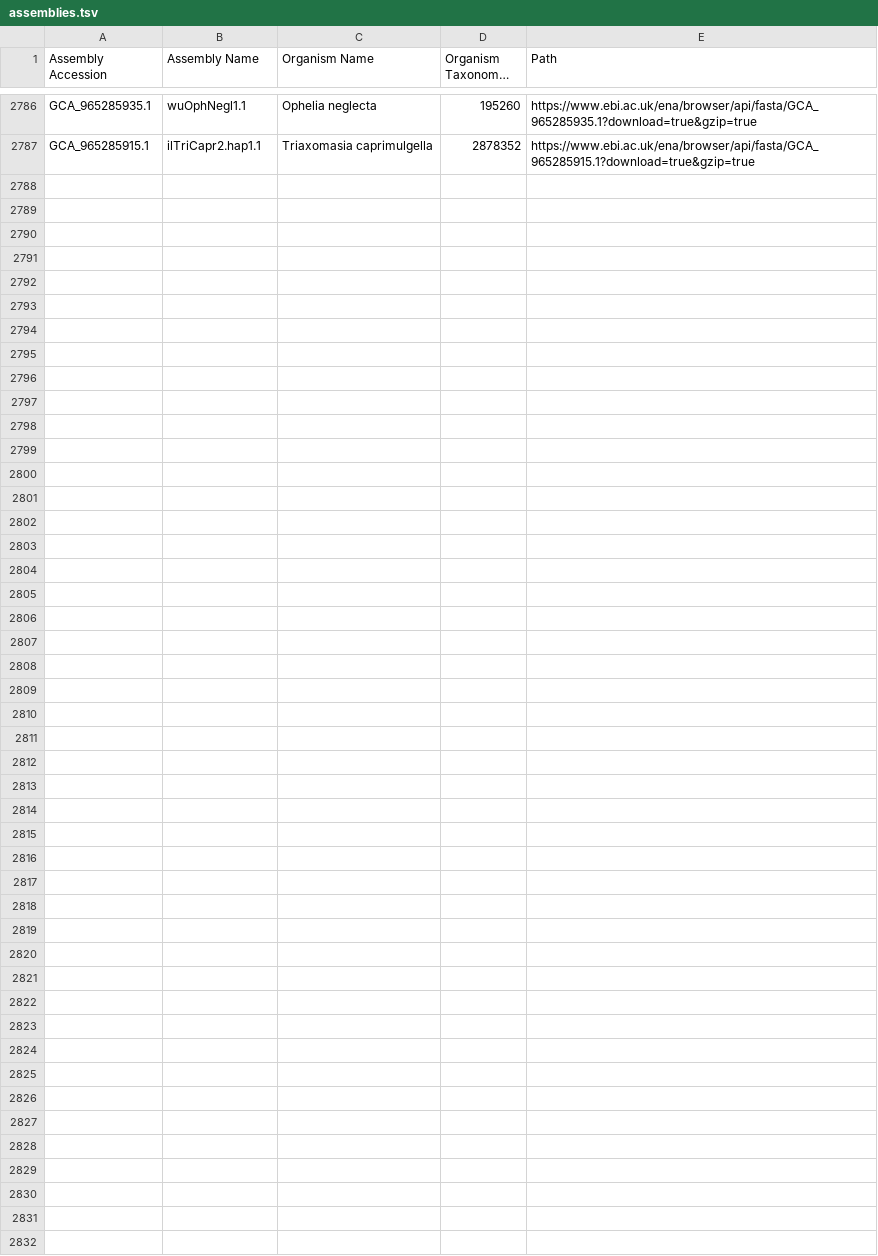
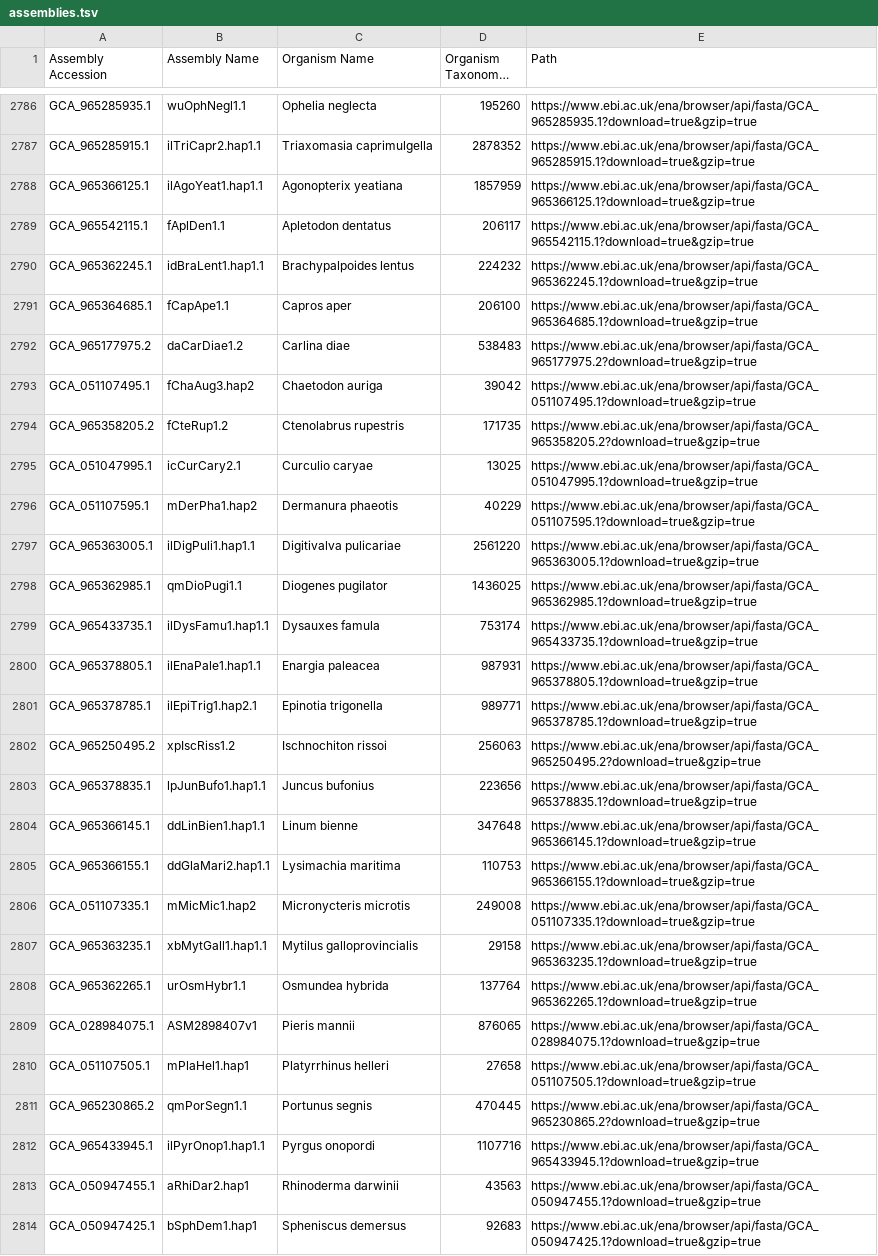
Before and after one commit to guigolab/bioproject-genome-tracker, a TSV file: matrices/assemblies.tsv, drawn as a sheet; only a part is shown, gaps mark what is left out; long unchanged cells end in ….

```diff
--- a/matrices/assemblies.tsv
+++ b/matrices/assemblies.tsv
@@ -2787 +2787,28 @@ GCA_965285935.1	wuOphNegl1.1	Ophelia neglecta	195260	https://www.ebi.ac.uk/ena/b
 GCA_965285915.1	ilTriCapr2.hap1.1	Triaxomasia caprimulgella	2878352	https://www.ebi.ac.uk/ena/browser/api/fasta/GCA_965285915.1?download=true&gzip=true
+GCA_965366125.1	ilAgoYeat1.hap1.1	Agonopterix yeatiana	1857959	https://www.ebi.ac.uk/ena/browser/api/fasta/GCA_965366125.1?download=true&gzip=true
+GCA_965542115.1	fAplDen1.1	Apletodon dentatus	206117	https://www.ebi.ac.uk/ena/browser/api/fasta/GCA_965542115.1?download=true&gzip=true
+GCA_965362245.1	idBraLent1.hap1.1	Brachypalpoides lentus	224232	https://www.ebi.ac.uk/ena/browser/api/fasta/GCA_965362245.1?download=true&gzip=true
+GCA_965364685.1	fCapApe1.1	Capros aper	206100	https://www.ebi.ac.uk/ena/browser/api/fasta/GCA_965364685.1?download=true&gzip=true
+GCA_965177975.2	daCarDiae1.2	Carlina diae	538483	https://www.ebi.ac.uk/ena/browser/api/fasta/GCA_965177975.2?download=true&gzip=true
+GCA_051107495.1	fChaAug3.hap2	Chaetodon auriga	39042	https://www.ebi.ac.uk/ena/browser/api/fasta/GCA_051107495.1?download=true&gzip=true
+GCA_965358205.2	fCteRup1.2	Ctenolabrus rupestris	171735	https://www.ebi.ac.uk/ena/browser/api/fasta/GCA_965358205.2?download=true&gzip=true
+GCA_051047995.1	icCurCary2.1	Curculio caryae	13025	https://www.ebi.ac.uk/ena/browser/api/fasta/GCA_051047995.1?download=true&gzip=true
+GCA_051107595.1	mDerPha1.hap2	Dermanura phaeotis	40229	https://www.ebi.ac.uk/ena/browser/api/fasta/GCA_051107595.1?download=true&gzip=true
+GCA_965363005.1	ilDigPuli1.hap1.1	Digitivalva pulicariae	2561220	https://www.ebi.ac.uk/ena/browser/api/fasta/GCA_965363005.1?download=true&gzip=true
+GCA_965362985.1	qmDioPugi1.1	Diogenes pugilator	1436025	https://www.ebi.ac.uk/ena/browser/api/fasta/GCA_965362985.1?download=true&gzip=true
+GCA_965433735.1	ilDysFamu1.hap1.1	Dysauxes famula	753174	https://www.ebi.ac.uk/ena/browser/api/fasta/GCA_965433735.1?download=true&gzip=true
+GCA_965378805.1	ilEnaPale1.hap1.1	Enargia paleacea	987931	https://www.ebi.ac.uk/ena/browser/api/fasta/GCA_965378805.1?download=true&gzip=true
+GCA_965378785.1	ilEpiTrig1.hap2.1	Epinotia trigonella	989771	https://www.ebi.ac.uk/ena/browser/api/fasta/GCA_965378785.1?download=true&gzip=true
+GCA_965250495.2	xpIscRiss1.2	Ischnochiton rissoi	256063	https://www.ebi.ac.uk/ena/browser/api/fasta/GCA_965250495.2?download=true&gzip=true
+GCA_965378835.1	lpJunBufo1.hap1.1	Juncus bufonius	223656	https://www.ebi.ac.uk/ena/browser/api/fasta/GCA_965378835.1?download=true&gzip=true
+GCA_965366145.1	ddLinBien1.hap1.1	Linum bienne	347648	https://www.ebi.ac.uk/ena/browser/api/fasta/GCA_965366145.1?download=true&gzip=true
+GCA_965366155.1	ddGlaMari2.hap1.1	Lysimachia maritima	110753	https://www.ebi.ac.uk/ena/browser/api/fasta/GCA_965366155.1?download=true&gzip=true
+GCA_051107335.1	mMicMic1.hap2	Micronycteris microtis	249008	https://www.ebi.ac.uk/ena/browser/api/fasta/GCA_051107335.1?download=true&gzip=true
+GCA_965363235.1	xbMytGall1.hap1.1	Mytilus galloprovincialis	29158	https://www.ebi.ac.uk/ena/browser/api/fasta/GCA_965363235.1?download=true&gzip=true
+GCA_965362265.1	urOsmHybr1.1	Osmundea hybrida	137764	https://www.ebi.ac.uk/ena/browser/api/fasta/GCA_965362265.1?download=true&gzip=true
+GCA_028984075.1	ASM2898407v1	Pieris mannii	876065	https://www.ebi.ac.uk/ena/browser/api/fasta/GCA_028984075.1?download=true&gzip=true
+GCA_051107505.1	mPlaHel1.hap1	Platyrrhinus helleri	27658	https://www.ebi.ac.uk/ena/browser/api/fasta/GCA_051107505.1?download=true&gzip=true
+GCA_965230865.2	qmPorSegn1.1	Portunus segnis	470445	https://www.ebi.ac.uk/ena/browser/api/fasta/GCA_965230865.2?download=true&gzip=true
+GCA_965433945.1	ilPyrOnop1.hap1.1	Pyrgus onopordi	1107716	https://www.ebi.ac.uk/ena/browser/api/fasta/GCA_965433945.1?download=true&gzip=true
+GCA_050947455.1	aRhiDar2.hap1	Rhinoderma darwinii	43563	https://www.ebi.ac.uk/ena/browser/api/fasta/GCA_050947455.1?download=true&gzip=true
+GCA_050947425.1	bSphDem1.hap1	Spheniscus demersus	92683	https://www.ebi.ac.uk/ena/browser/api/fasta/GCA_050947425.1?download=true&gzip=true
```
